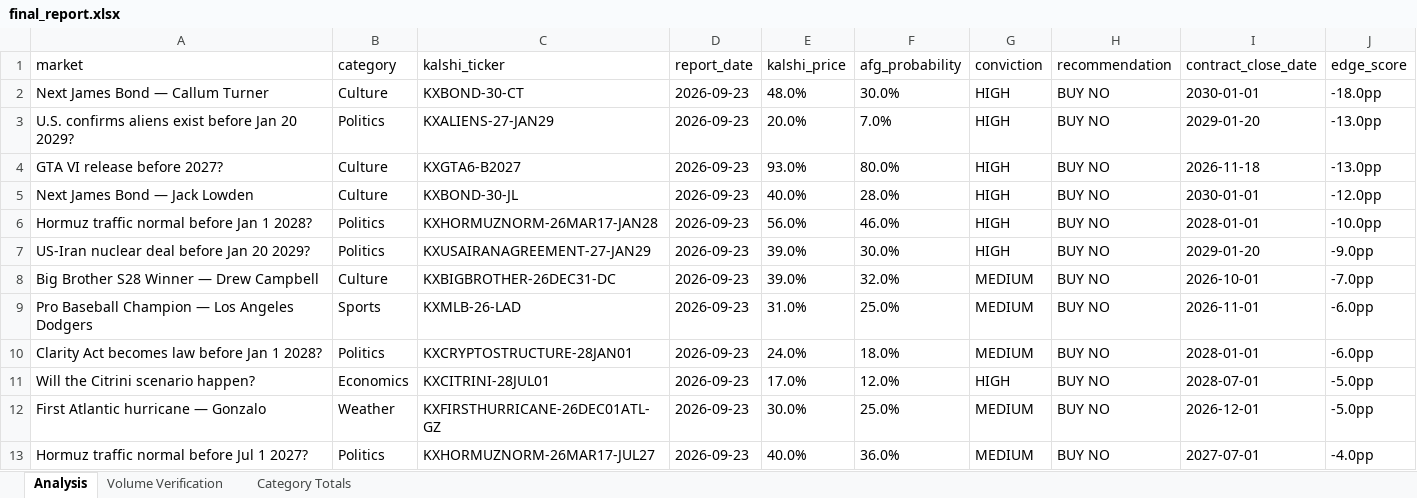
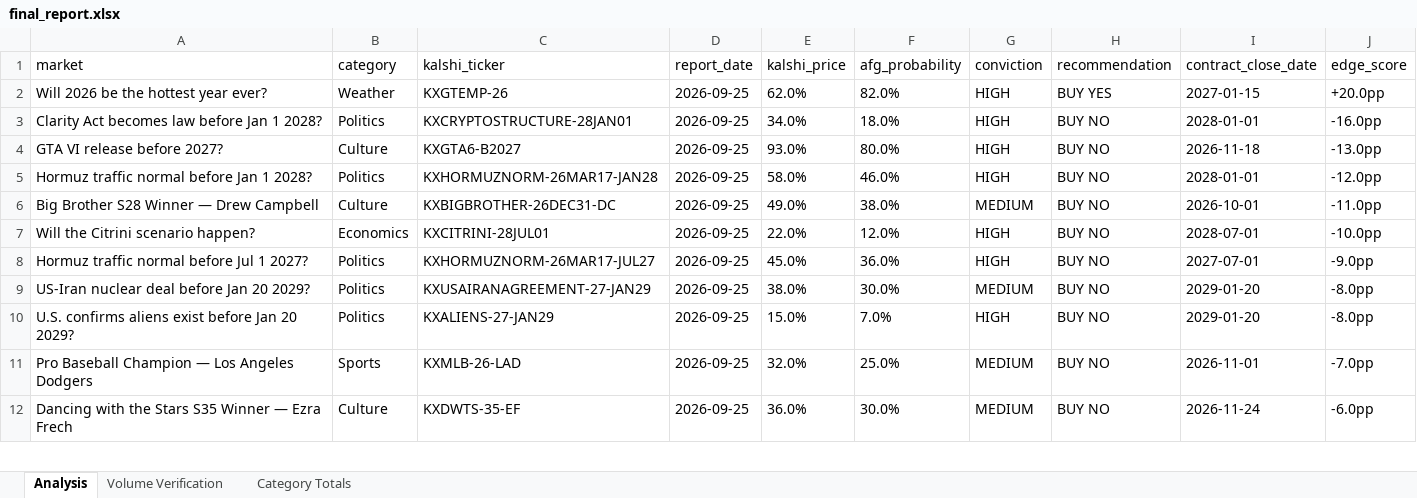
Before and after one commit to scowlfaceq02/afg-scorecard, an Excel workbook: data/final_report.xlsx, sheet Analysis, drawn as a sheet; only a part is shown; values as stored, in another font and other column widths than the file's, no borders; removed rows and columns are numbered as before the commit, all else as after; the diff covers the shown part only; the diff names each change by its address in the sheet, - before the commit and + after, or states it on an @@ line.

Commit message:
cycle update <date>

```diff
--- a/data/final_report.xlsx (sheet Analysis)
+++ b/data/final_report.xlsx (sheet Analysis)
-row 2: Next James Bond — Callum Turner | Culture | KXBOND-30-CT | 2026-09-23 | 48.0% | 30.0% | HIGH | BUY NO | 2030-01-01 | -18.0pp
+row 2: Will 2026 be the hottest year ever? | Weather | KXGTEMP-26 | 2026-09-25 | 62.0% | 82.0% | HIGH | BUY YES | 2027-01-15 | +20.0pp
-A3 (market): U.S. confirms aliens exist before Jan 20 2029?
+A3 (market): Clarity Act becomes law before Jan 1 2028?
-C3 (kalshi_ticker): KXALIENS-27-JAN29
+C3 (kalshi_ticker): KXCRYPTOSTRUCTURE-28JAN01
-D3:D4 (report_date): 2026-09-23
+D3:D4 (report_date): 2026-09-25
-E3 (kalshi_price): 20.0%
+E3 (kalshi_price): 34.0%
-F3 (afg_probability): 7.0%
+F3 (afg_probability): 18.0%
-I3 (contract_close_date): 2029-01-20
+I3 (contract_close_date): 2028-01-01
-J3 (edge_score): -13.0pp
+J3 (edge_score): -16.0pp
-row 5: Next James Bond — Jack Lowden | Culture | KXBOND-30-JL | 2026-09-23 | 40.0% | 28.0% | HIGH | BUY NO | 2030-01-01 | -12.0pp
-D5 (report_date): 2026-09-23
+D5 (report_date): 2026-09-25
-E5 (kalshi_price): 56.0%
+E5 (kalshi_price): 58.0%
-J5 (edge_score): -10.0pp
+J5 (edge_score): -12.0pp
-row 7: US-Iran nuclear deal before Jan 20 2029? | Politics | KXUSAIRANAGREEMENT-27-JAN29 | 2026-09-23 | 39.0% | 30.0% | HIGH | BUY NO | 2029-01-20 | -9.0pp
-D6 (report_date): 2026-09-23
+D6 (report_date): 2026-09-25
-E6 (kalshi_price): 39.0%
+E6 (kalshi_price): 49.0%
-F6 (afg_probability): 32.0%
+F6 (afg_probability): 38.0%
-J6 (edge_score): -7.0pp
+J6 (edge_score): -11.0pp
-row 9: Pro Baseball Champion — Los Angeles Dodgers | Sports | KXMLB-26-LAD | 2026-09-23 | 31.0% | 25.0% | MEDIUM | BUY NO | 2026-11-01 | -6.0pp
-row 10: Clarity Act becomes law before Jan 1 2028? | Politics | KXCRYPTOSTRUCTURE-28JAN01 | 2026-09-23 | 24.0% | 18.0% | MEDIUM | BUY NO | 2028-01-01 | -6.0pp
-D7 (report_date): 2026-09-23
+D7 (report_date): 2026-09-25
-E7 (kalshi_price): 17.0%
+E7 (kalshi_price): 22.0%
-J7 (edge_score): -5.0pp
+J7 (edge_score): -10.0pp
-row 12: First Atlantic hurricane — Gonzalo | Weather | KXFIRSTHURRICANE-26DEC01ATL-GZ | 2026-09-23 | 30.0% | 25.0% | MEDIUM | BUY NO | 2026-12-01 | -5.0pp
-D8 (report_date): 2026-09-23
+D8 (report_date): 2026-09-25
-E8 (kalshi_price): 40.0%
+E8 (kalshi_price): 45.0%
-G8 (conviction): MEDIUM
+G8 (conviction): HIGH
-J8 (edge_score): -4.0pp
+J8 (edge_score): -9.0pp
+row 9: US-Iran nuclear deal before Jan 20 2029? | Politics | KXUSAIRANAGREEMENT-27-JAN29 | 2026-09-25 | 38.0% | 30.0% | MEDIUM | BUY NO | 2029-01-20 | -8.0pp
+row 10: U.S. confirms aliens exist before Jan 20 2029? | Politics | KXALIENS-27-JAN29 | 2026-09-25 | 15.0% | 7.0% | HIGH | BUY NO | 2029-01-20 | -8.0pp
+row 11: Pro Baseball Champion — Los Angeles Dodgers | Sports | KXMLB-26-LAD | 2026-09-25 | 32.0% | 25.0% | MEDIUM | BUY NO | 2026-11-01 | -7.0pp
+row 12: Dancing with the Stars S35 Winner — Ezra Frech | Culture | KXDWTS-35-EF | 2026-09-25 | 36.0% | 30.0% | MEDIUM | BUY NO | 2026-11-24 | -6.0pp
```
Also changed, not shown: 7 added rows, 5 removed rows and 10 edited cells elsewhere in this sheet, 8 other files.
